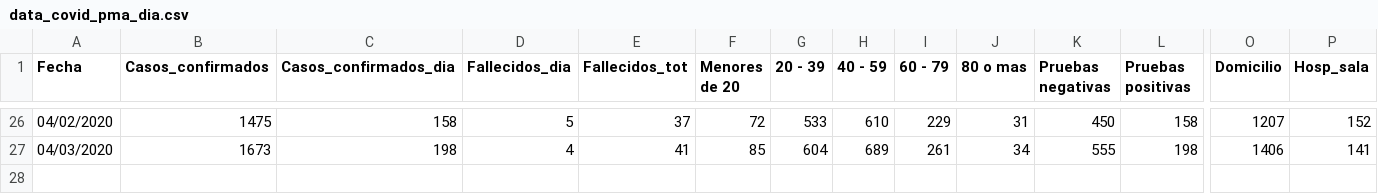
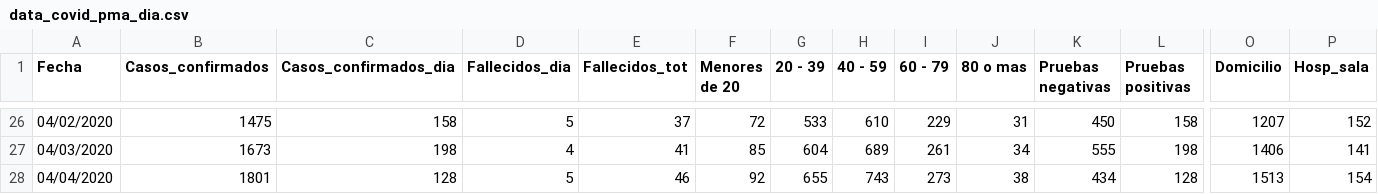
Before and after one commit to c0t088/Covid19-Panama, a CSV file: data_covid_pma_dia.csv, drawn as a sheet; only a part is shown, gaps mark what is left out; rows hold the shown columns only; the diff names each change by its address in the sheet, - before the commit and + after, or states it on an @@ line.

Commit message:
Update data_covid_pma_dia.csv

```diff
--- a/data_covid_pma_dia.csv
+++ b/data_covid_pma_dia.csv
+row 28: 04/04/2020 | 1801 | 128 | 5 | 46 | 92 | 655 | 743 | 273 | 38 | 434 | 128 | 1513 | 154
```
